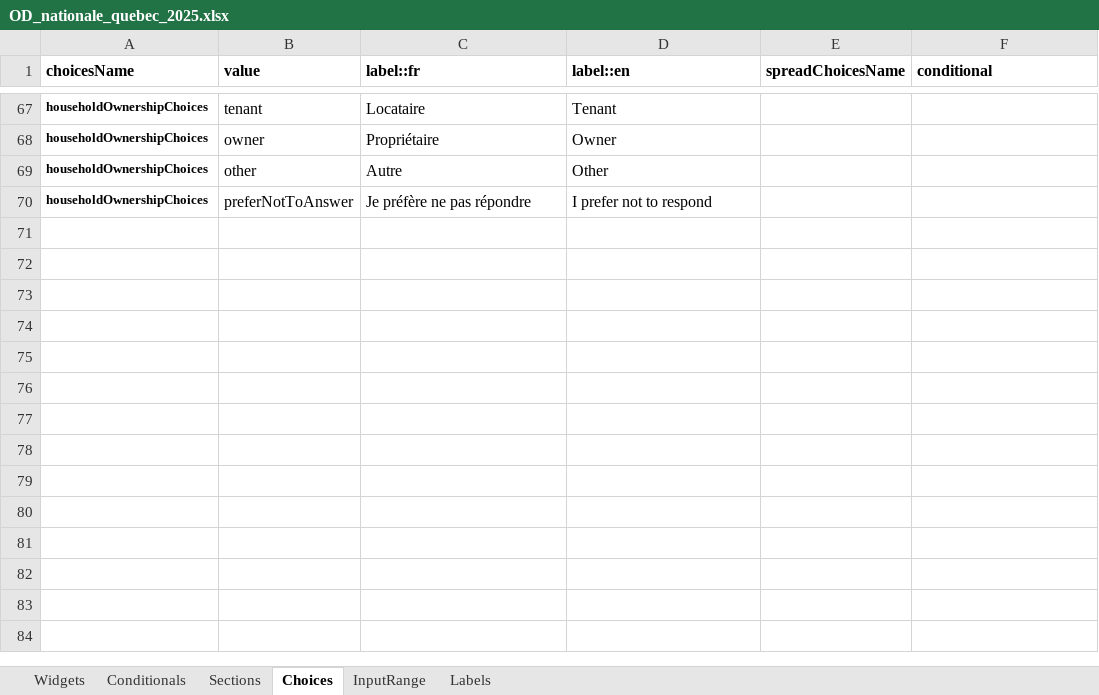
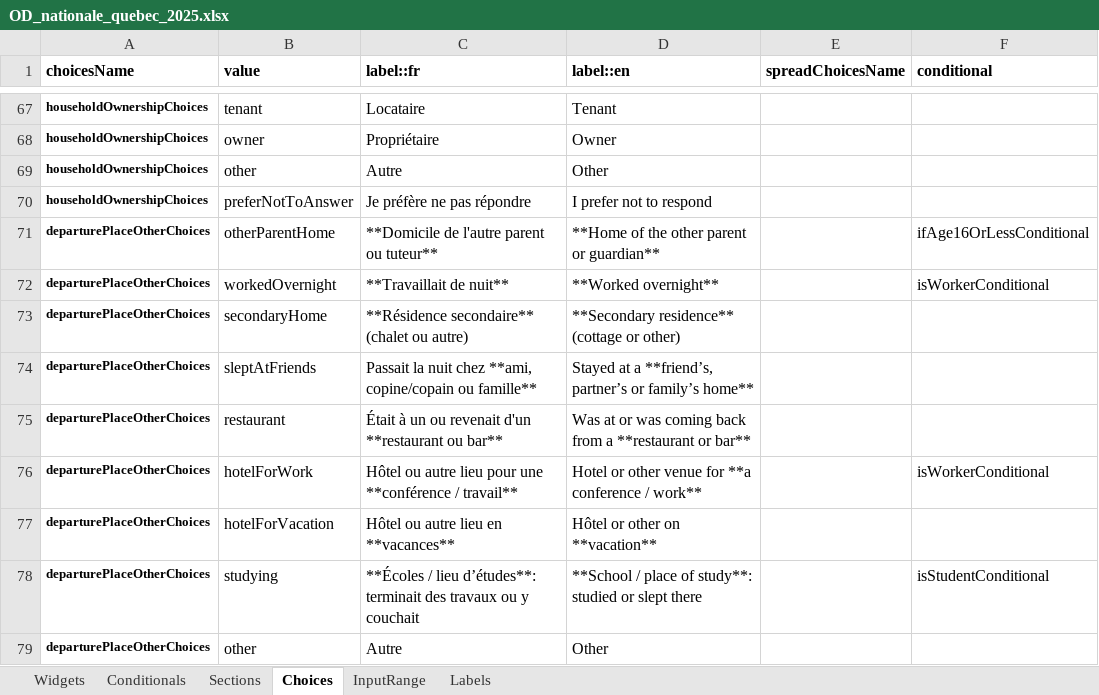
Before and after one commit to chairemobilite/od_nationale_quebec, an Excel workbook: survey/references/OD_nationale_quebec_2025.xlsx, sheet Choices, drawn as a sheet; only a part is shown, gaps mark what is left out; values as stored, in another font and other column widths than the file's, no borders; the diff names each change by its address in the sheet, - before the commit and + after, or states it on an @@ line.

```diff
--- a/survey/references/OD_nationale_quebec_2025.xlsx (sheet Choices)
+++ b/survey/references/OD_nationale_quebec_2025.xlsx (sheet Choices)
+row 71: departurePlaceOtherChoices | otherParentHome | **Domicile de l'autre parent ou tuteur** | **Home of the other parent or guardian** |  | ifAge16OrLessConditional
+row 72: departurePlaceOtherChoices | workedOvernight | **Travaillait de nuit** | **Worked overnight** |  | isWorkerConditional
+row 73: departurePlaceOtherChoices | secondaryHome | **Résidence secondaire** (chalet ou autre) | **Secondary residence** (cottage or other)
+row 74: departurePlaceOtherChoices | sleptAtFriends | Passait la nuit chez **ami, copine/copain ou famille** | Stayed at a **friend’s, partner’s or family’s home**
+row 75: departurePlaceOtherChoices | restaurant | Était à un ou revenait d'un **restaurant ou bar** | Was at or was coming back from a **restaurant or bar**
+row 76: departurePlaceOtherChoices | hotelForWork | Hôtel ou autre lieu pour une **conférence / travail** | Hotel or other venue for **a conference / work** |  | isWorkerConditional
+row 77: departurePlaceOtherChoices | hotelForVacation | Hôtel ou autre lieu en **vacances** | Hôtel or other on **vacation**
+row 78: departurePlaceOtherChoices | studying | **Écoles / lieu d’études**: terminait des travaux ou y couchait | **School / place of study**: studied or slept there |  | isStudentConditional
+row 79: departurePlaceOtherChoices | other | Autre | Other
```
Also changed, not shown: sheet Widgets, sheet Sections, sheet Conditionals, sheet Labels, formulas that keep their value, 33 other files.
